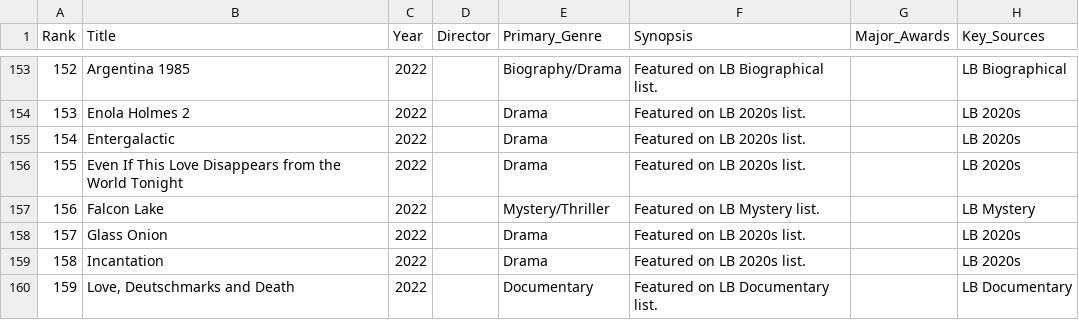
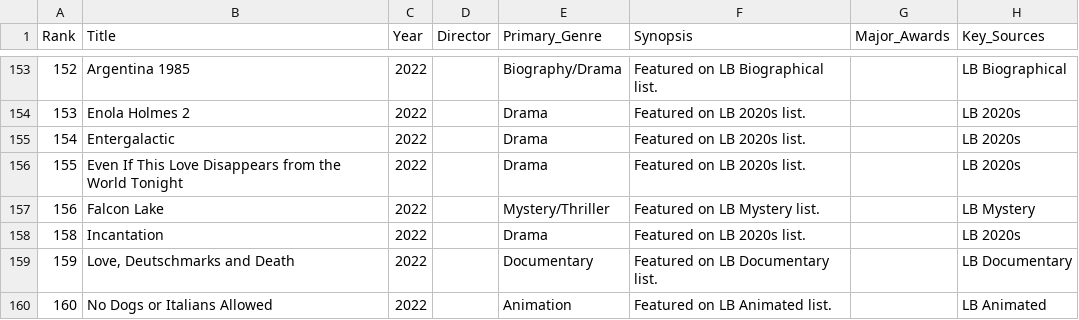
Before and after one commit to EwanWatson/cinevault, a CSV file: films_2022.csv, drawn as a sheet; only a part is shown, gaps mark what is left out; the shorter side is filled out with more unchanged rows; the diff names each change by its address in the sheet, - before the commit and + after, or states it on an @@ line.

Commit message:
fix: remove sparse Glass Onion 2022 duplicate

```diff
--- a/films_2022.csv
+++ b/films_2022.csv
-row 158: 157 | Glass Onion | 2022 |  | Drama | Featured on LB 2020s list. |  | LB 2020s
```
